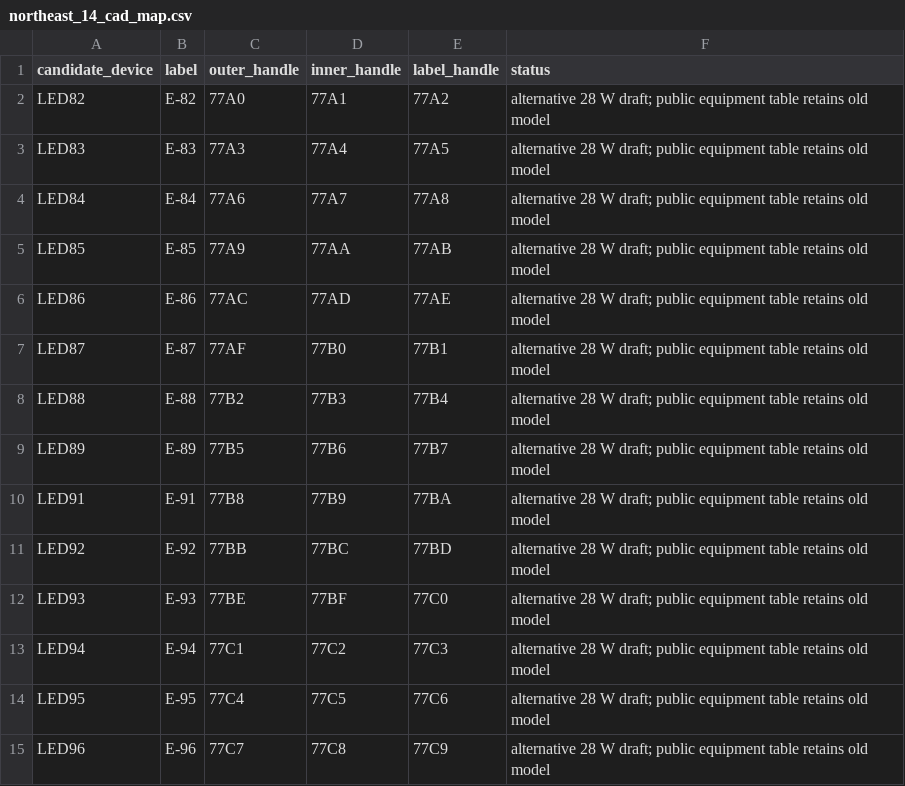
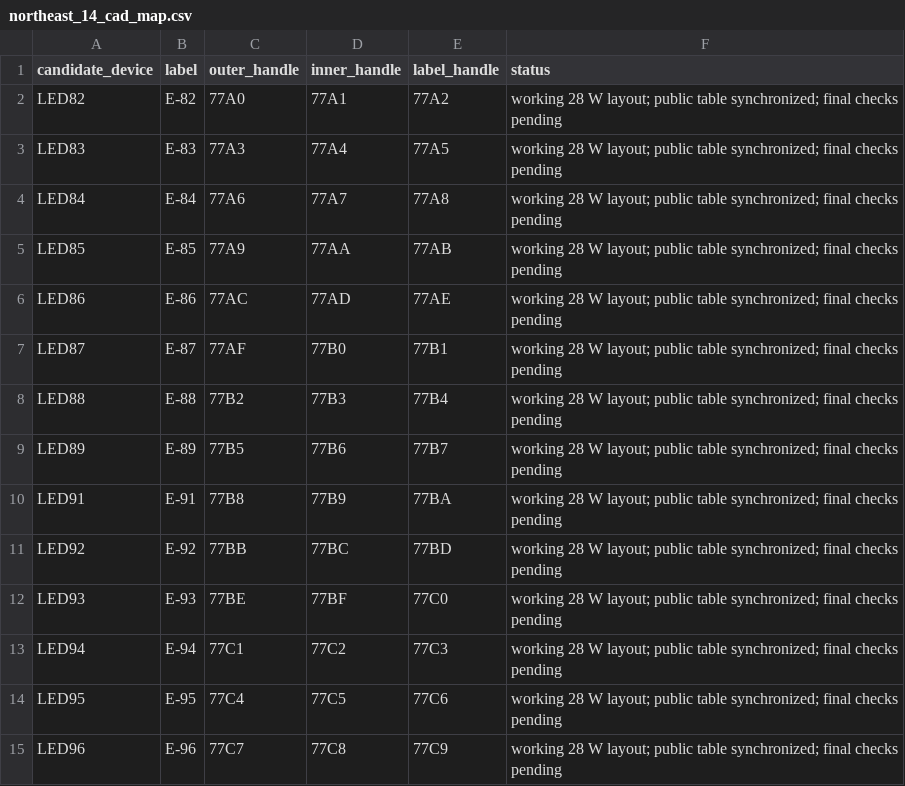
Before and after one commit to LYUml/polyu_bse3124, a CSV file: 04_Design_Outputs/data/northeast_14_cad_map.csv, drawn as a sheet.

```diff
--- a/04_Design_Outputs/data/northeast_14_cad_map.csv
+++ b/04_Design_Outputs/data/northeast_14_cad_map.csv
@@ -1,15 +1,15 @@
 candidate_device,label,outer_handle,inner_handle,label_handle,status
-LED82,E-82,77A0,77A1,77A2,alternative 28 W draft; public equipment table retains old model
-LED83,E-83,77A3,77A4,77A5,alternative 28 W draft; public equipment table retains old model
-LED84,E-84,77A6,77A7,77A8,alternative 28 W draft; public equipment table retains old model
-LED85,E-85,77A9,77AA,77AB,alternative 28 W draft; public equipment table retains old model
-LED86,E-86,77AC,77AD,77AE,alternative 28 W draft; public equipment table retains old model
-LED87,E-87,77AF,77B0,77B1,alternative 28 W draft; public equipment table retains old model
-LED88,E-88,77B2,77B3,77B4,alternative 28 W draft; public equipment table retains old model
-LED89,E-89,77B5,77B6,77B7,alternative 28 W draft; public equipment table retains old model
-LED91,E-91,77B8,77B9,77BA,alternative 28 W draft; public equipment table retains old model
-LED92,E-92,77BB,77BC,77BD,alternative 28 W draft; public equipment table retains old model
-LED93,E-93,77BE,77BF,77C0,alternative 28 W draft; public equipment table retains old model
-LED94,E-94,77C1,77C2,77C3,alternative 28 W draft; public equipment table retains old model
-LED95,E-95,77C4,77C5,77C6,alternative 28 W draft; public equipment table retains old model
-LED96,E-96,77C7,77C8,77C9,alternative 28 W draft; public equipment table retains old model
+LED82,E-82,77A0,77A1,77A2,working 28 W layout; public table synchronized; final checks pending
+LED83,E-83,77A3,77A4,77A5,working 28 W layout; public table synchronized; final checks pending
+LED84,E-84,77A6,77A7,77A8,working 28 W layout; public table synchronized; final checks pending
+LED85,E-85,77A9,77AA,77AB,working 28 W layout; public table synchronized; final checks pending
+LED86,E-86,77AC,77AD,77AE,working 28 W layout; public table synchronized; final checks pending
+LED87,E-87,77AF,77B0,77B1,working 28 W layout; public table synchronized; final checks pending
+LED88,E-88,77B2,77B3,77B4,working 28 W layout; public table synchronized; final checks pending
+LED89,E-89,77B5,77B6,77B7,working 28 W layout; public table synchronized; final checks pending
+LED91,E-91,77B8,77B9,77BA,working 28 W layout; public table synchronized; final checks pending
+LED92,E-92,77BB,77BC,77BD,working 28 W layout; public table synchronized; final checks pending
+LED93,E-93,77BE,77BF,77C0,working 28 W layout; public table synchronized; final checks pending
+LED94,E-94,77C1,77C2,77C3,working 28 W layout; public table synchronized; final checks pending
+LED95,E-95,77C4,77C5,77C6,working 28 W layout; public table synchronized; final checks pending
+LED96,E-96,77C7,77C8,77C9,working 28 W layout; public table synchronized; final checks pending
```
Also changed, not shown: 04_Design_Outputs/data/circuits.csv, 04_Design_Outputs/data/devices.csv, 3 other files.
